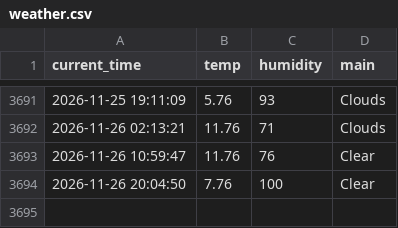
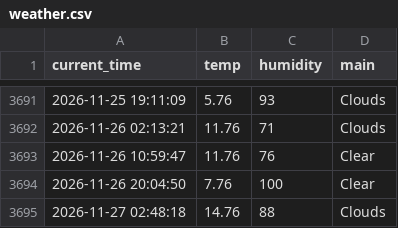
Before and after one commit to 0307102bj41-afk/weather_5m, a CSV file: weather.csv, drawn as a sheet; only a part is shown, gaps mark what is left out.

```diff
--- a/weather.csv
+++ b/weather.csv
@@ -3694 +3694,2 @@ current_time,temp,humidity,main
 2026-11-26 20:04:50,7.76,100,Clear
+2026-11-27 02:48:18,14.76,88,Clouds
```
